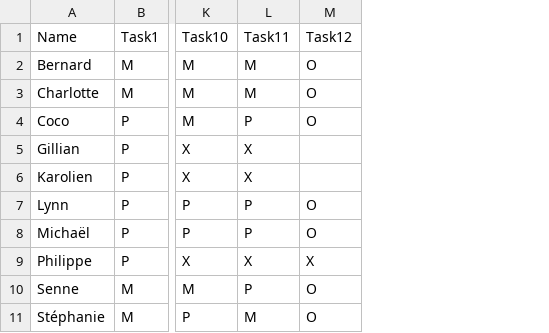
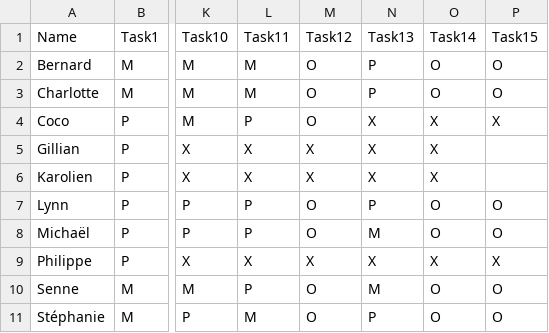
Before and after one commit to mikeweltevrede/finding-the-mole, a CSV file: data/belgium2024.csv, drawn as a sheet; only a part is shown, gaps mark what is left out; the diff names each change by its address in the sheet, - before the commit and + after, or states it on an @@ line.

```diff
--- a/data/belgium2024.csv
+++ b/data/belgium2024.csv
+column N (Task13), rows 2-11: P | P | X | X | X | P | M | X | M | P
+column O (Task14), rows 2-11: O | O | X | X | X | O | O | X | O | O
+column P (Task15), rows 2-11: O | O | X |  |  | O | O | X | O | O
-M5:M6 (Task12): (empty)
+M5:M6 (Task12): X
```
Also changed, not shown: 1 other file.
